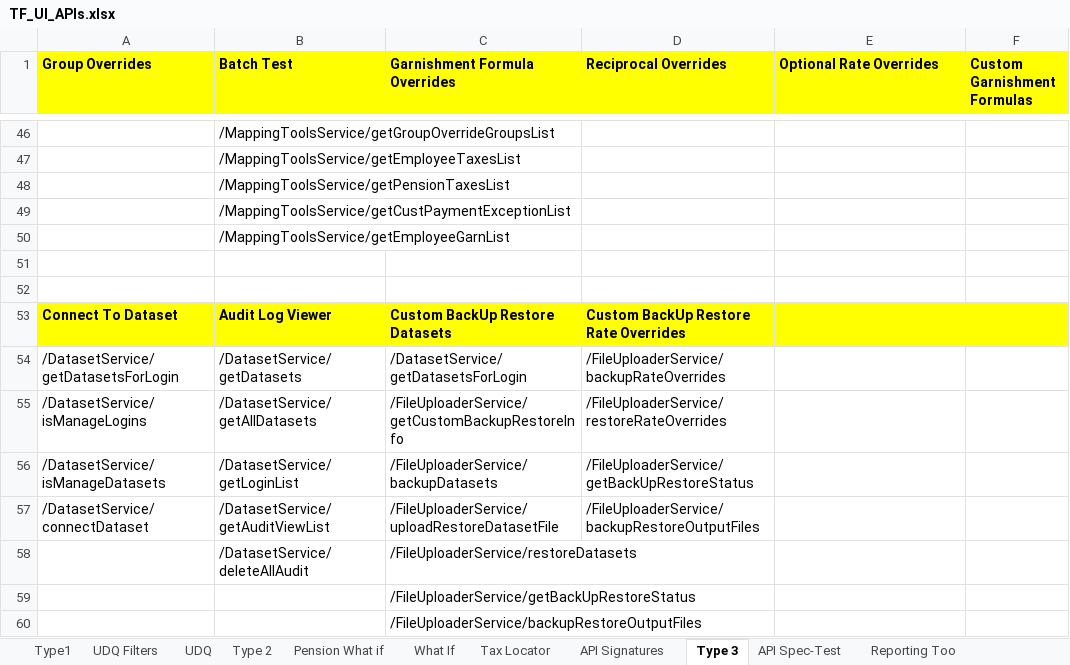
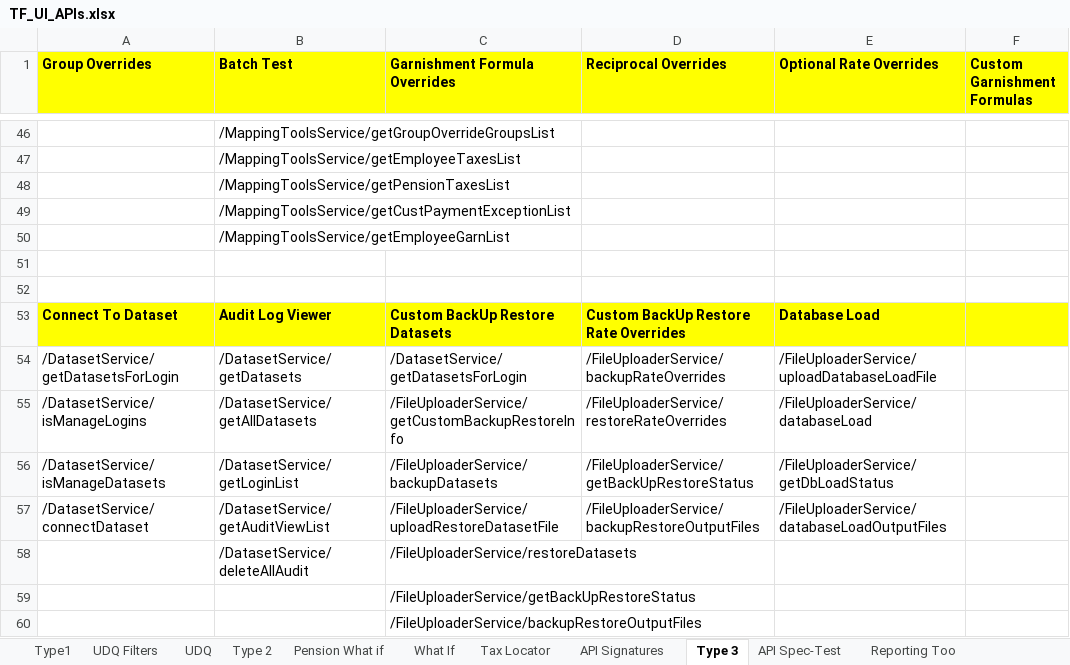
Before and after one commit to winitnaek/tf-new-arch-artifacts-TFPH215042021, an Excel workbook: TF_UI_APIs.xlsx, sheet Type 3, drawn as a sheet; only a part is shown, gaps mark what is left out; values as stored, in another font and other column widths than the file's, no borders; the diff names each change by its address in the sheet, - before the commit and + after, or states it on an @@ line.

Commit message:
Database Load

```diff
--- a/TF_UI_APIs.xlsx (sheet Type 3)
+++ b/TF_UI_APIs.xlsx (sheet Type 3)
-E53 (Optional Rate Overrides): (empty)
+E53 (Optional Rate Overrides): Database Load
-E54 (Optional Rate Overrides): (empty)
+E54 (Optional Rate Overrides): /FileUploaderService/uploadDatabaseLoadFile
-E55 (Optional Rate Overrides): (empty)
+E55 (Optional Rate Overrides): /FileUploaderService/databaseLoad
-E56 (Optional Rate Overrides): (empty)
+E56 (Optional Rate Overrides): /FileUploaderService/getDbLoadStatus
-E57 (Optional Rate Overrides): (empty)
+E57 (Optional Rate Overrides): /FileUploaderService/databaseLoadOutputFiles
```
